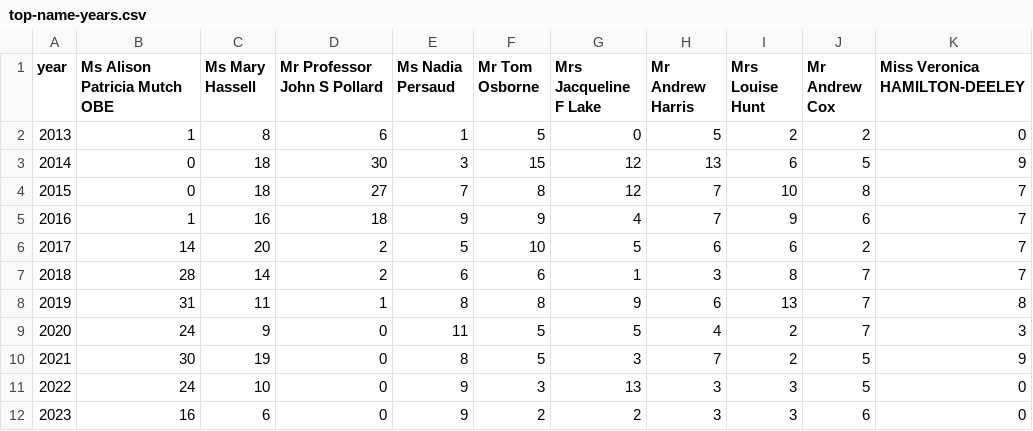
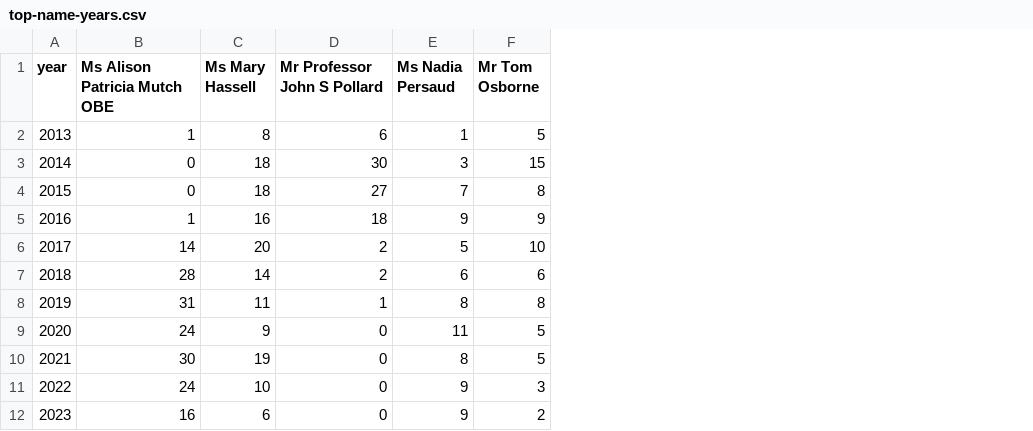
Before and after one commit to Mr-Helpful/preventable-deaths-scraper, a CSV file: src/analyse/counts/data/top-name-years.csv, drawn as a sheet; the diff names each change by its address in the sheet, - before the commit and + after, or states it on an @@ line.

```diff
--- a/src/analyse/counts/data/top-name-years.csv
+++ b/src/analyse/counts/data/top-name-years.csv
-column G (Mrs Jacqueline F Lake), rows 2-12: 0 | 12 | 12 | 4 | 5 | 1 | 9 | 5 | 3 | 13 | 2
-column H (Mr Andrew Harris), rows 2-12: 5 | 13 | 7 | 7 | 6 | 3 | 6 | 4 | 7 | 3 | 3
-column I (Mrs Louise Hunt), rows 2-12: 2 | 6 | 10 | 9 | 6 | 8 | 13 | 2 | 2 | 3 | 3
-column J (Mr Andrew Cox), rows 2-12: 2 | 5 | 8 | 6 | 2 | 7 | 7 | 7 | 5 | 5 | 6
-column K (Miss Veronica HAMILTON-DEELEY), rows 2-12: 0 | 9 | 7 | 7 | 7 | 7 | 8 | 3 | 9 | 0 | 0
```
Also changed, not shown: 1 other file.
